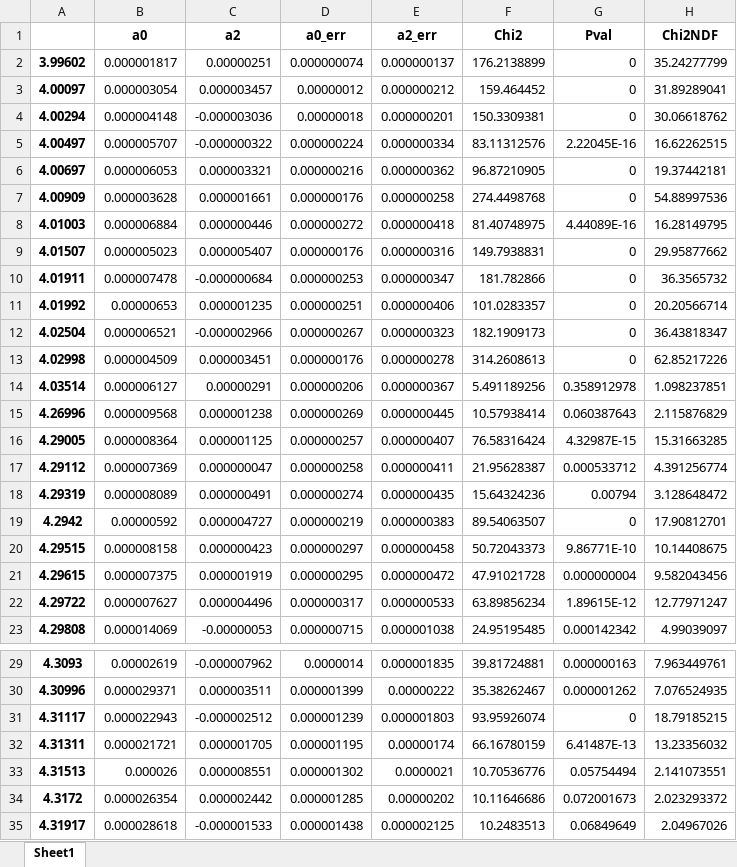
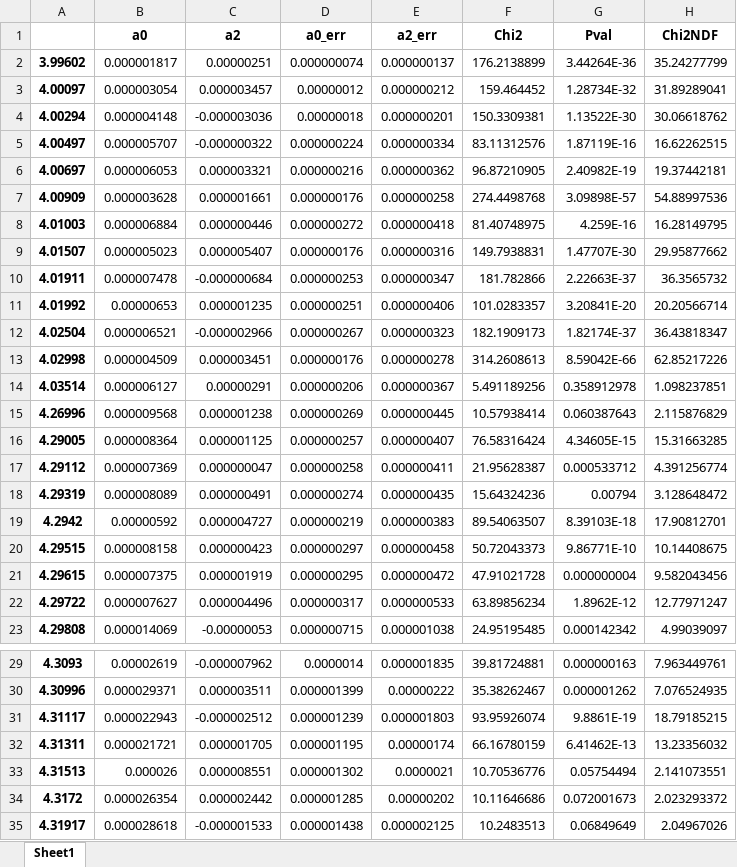
Before and after one commit to s-aguilar/24Mg_agp, an Excel workbook: legendre_out/CSV/analytically/p1/a2/a2Fit.xlsx, sheet Sheet1, drawn as a sheet; only a part is shown, gaps mark what is left out; values as stored, in another font and other column widths than the file's, no borders; the diff covers the shown part only; the diff names each change by its address in the sheet, - before the commit and + after, or states it on an @@ line.

```diff
--- a/legendre_out/CSV/analytically/p1/a2/a2Fit.xlsx (sheet Sheet1)
+++ b/legendre_out/CSV/analytically/p1/a2/a2Fit.xlsx (sheet Sheet1)
-G2 (Pval): 0
+G2 (Pval): 3.44264E-36
-G3 (Pval): 0
+G3 (Pval): 1.28734E-32
-G4 (Pval): 0
+G4 (Pval): 1.13522E-30
-G5 (Pval): 2.22045E-16
+G5 (Pval): 1.87119E-16
-G6 (Pval): 0
+G6 (Pval): 2.40982E-19
-G7 (Pval): 0
+G7 (Pval): 3.09898E-57
-G8 (Pval): 4.44089E-16
+G8 (Pval): 4.259E-16
-G9 (Pval): 0
+G9 (Pval): 1.47707E-30
-G10 (Pval): 0
+G10 (Pval): 2.22663E-37
-G11 (Pval): 0
+G11 (Pval): 3.20841E-20
-G12 (Pval): 0
+G12 (Pval): 1.82174E-37
-G13 (Pval): 0
+G13 (Pval): 8.59042E-66
-G16 (Pval): 4.32987E-15
+G16 (Pval): 4.34605E-15
-G19 (Pval): 0
+G19 (Pval): 8.39103E-18
-G22 (Pval): 1.89615E-12
+G22 (Pval): 1.8962E-12
-G31 (Pval): 0
+G31 (Pval): 9.8861E-19
-G32 (Pval): 6.41487E-13
+G32 (Pval): 6.41462E-13
```
Also changed, not shown: 1 edited cell elsewhere in this sheet, legendre_out/CSV/analytically/a1/a0/a0Fit.xlsx, legendre_out/CSV/analytically/a1/a2/a2Fit.xlsx, 45 other files.
